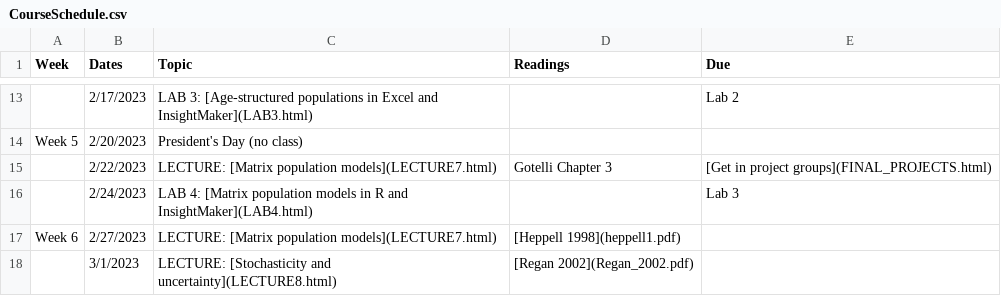
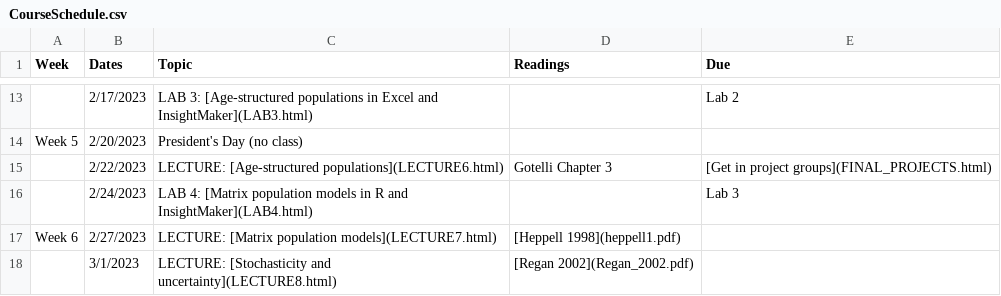
Before and after one commit to kevintshoemaker/NRES-470, a CSV file: CourseSchedule.csv, drawn as a sheet; only a part is shown, gaps mark what is left out; the diff names each change by its address in the sheet, - before the commit and + after, or states it on an @@ line.

Commit message:
minor

```diff
--- a/CourseSchedule.csv
+++ b/CourseSchedule.csv
-C15 (Topic): LECTURE: [Matrix population models](LECTURE7.html)
+C15 (Topic): LECTURE: [Age-structured populations](LECTURE6.html)
```
